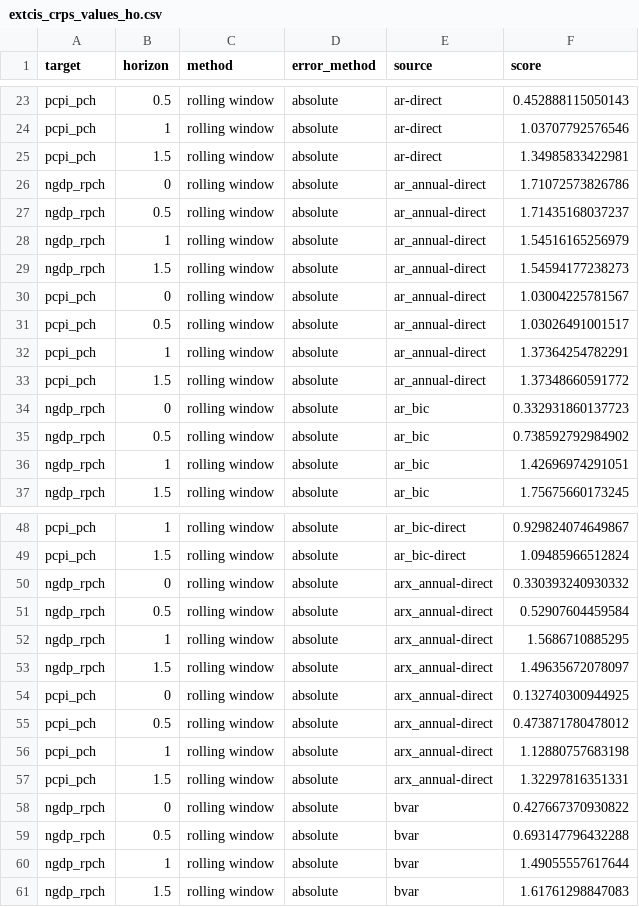
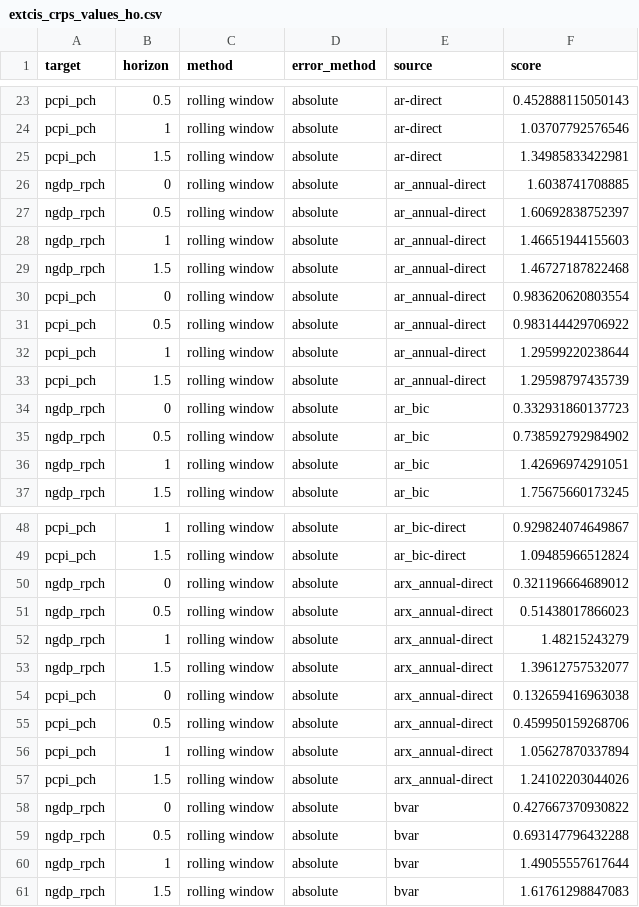
Before and after one commit to fredbec/uqimf, a CSV file: scores/extcis_crps_values_ho.csv, drawn as a sheet; only a part is shown, gaps mark what is left out.

```diff
--- a/scores/extcis_crps_values_ho.csv
+++ b/scores/extcis_crps_values_ho.csv
@@ -25,10 +25,10 @@ pcpi_pch,1,rolling window,absolute,ar-direct,1.03707792576546
 pcpi_pch,1.5,rolling window,absolute,ar-direct,1.34985833422981
-ngdp_rpch,0,rolling window,absolute,ar_annual-direct,1.71072573826786
-ngdp_rpch,0.5,rolling window,absolute,ar_annual-direct,1.71435168037237
-ngdp_rpch,1,rolling window,absolute,ar_annual-direct,1.54516165256979
-ngdp_rpch,1.5,rolling window,absolute,ar_annual-direct,1.54594177238273
-pcpi_pch,0,rolling window,absolute,ar_annual-direct,1.03004225781567
-pcpi_pch,0.5,rolling window,absolute,ar_annual-direct,1.03026491001517
-pcpi_pch,1,rolling window,absolute,ar_annual-direct,1.37364254782291
-pcpi_pch,1.5,rolling window,absolute,ar_annual-direct,1.37348660591772
+ngdp_rpch,0,rolling window,absolute,ar_annual-direct,1.6038741708885
+ngdp_rpch,0.5,rolling window,absolute,ar_annual-direct,1.60692838752397
+ngdp_rpch,1,rolling window,absolute,ar_annual-direct,1.46651944155603
+ngdp_rpch,1.5,rolling window,absolute,ar_annual-direct,1.46727187822468
+pcpi_pch,0,rolling window,absolute,ar_annual-direct,0.983620620803554
+pcpi_pch,0.5,rolling window,absolute,ar_annual-direct,0.983144429706922
+pcpi_pch,1,rolling window,absolute,ar_annual-direct,1.29599220238644
+pcpi_pch,1.5,rolling window,absolute,ar_annual-direct,1.29598797435739
 ngdp_rpch,0,rolling window,absolute,ar_bic,0.332931860137723
@@ -49,10 +49,10 @@ pcpi_pch,1,rolling window,absolute,ar_bic-direct,0.929824074649867
 pcpi_pch,1.5,rolling window,absolute,ar_bic-direct,1.09485966512824
-ngdp_rpch,0,rolling window,absolute,arx_annual-direct,0.330393240930332
-ngdp_rpch,0.5,rolling window,absolute,arx_annual-direct,0.52907604459584
-ngdp_rpch,1,rolling window,absolute,arx_annual-direct,1.5686710885295
-ngdp_rpch,1.5,rolling window,absolute,arx_annual-direct,1.49635672078097
-pcpi_pch,0,rolling window,absolute,arx_annual-direct,0.132740300944925
-pcpi_pch,0.5,rolling window,absolute,arx_annual-direct,0.473871780478012
-pcpi_pch,1,rolling window,absolute,arx_annual-direct,1.12880757683198
-pcpi_pch,1.5,rolling window,absolute,arx_annual-direct,1.32297816351331
+ngdp_rpch,0,rolling window,absolute,arx_annual-direct,0.321196664689012
+ngdp_rpch,0.5,rolling window,absolute,arx_annual-direct,0.51438017866023
+ngdp_rpch,1,rolling window,absolute,arx_annual-direct,1.48215243279
+ngdp_rpch,1.5,rolling window,absolute,arx_annual-direct,1.39612757532077
+pcpi_pch,0,rolling window,absolute,arx_annual-direct,0.132659416963038
+pcpi_pch,0.5,rolling window,absolute,arx_annual-direct,0.459950159268706
+pcpi_pch,1,rolling window,absolute,arx_annual-direct,1.05627870337894
+pcpi_pch,1.5,rolling window,absolute,arx_annual-direct,1.24102203044026
 ngdp_rpch,0,rolling window,absolute,bvar,0.427667370930822
```
Also changed, not shown: scores/crps_values_ho.csv, scores/crps_values_ho_byyr.csv, 4 other files.
